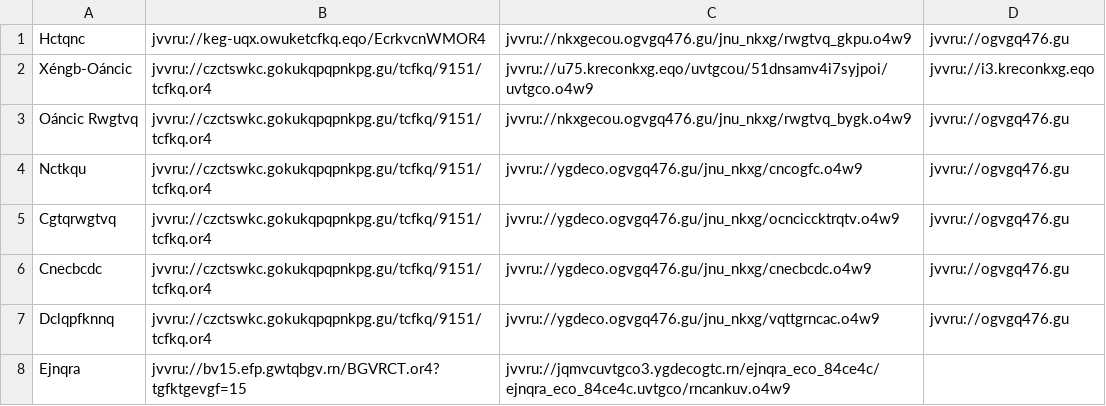
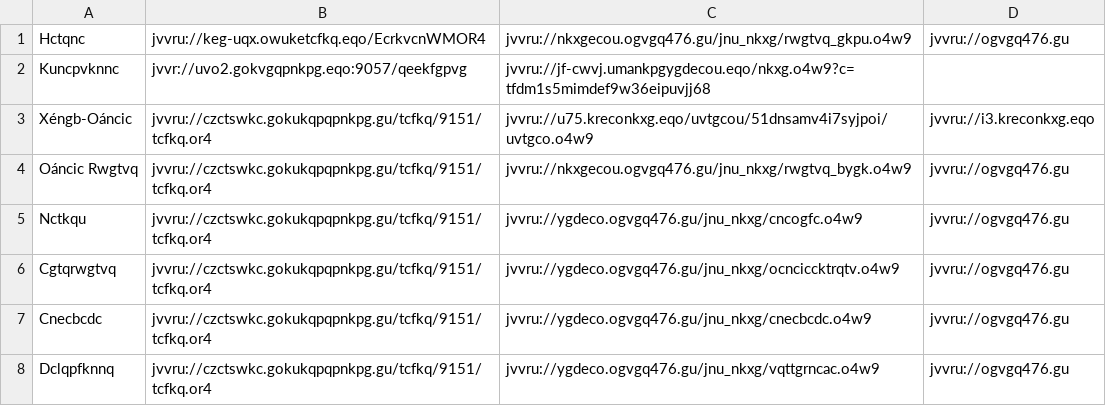
Before and after one commit to andalusianroads/javascript, a CSV file: tv/tv.csv, drawn as a sheet; only a part is shown; the shorter side is filled out with more unchanged rows.

Commit message:
Update tv.csv

```diff
--- a/tv/tv.csv
+++ b/tv/tv.csv
@@ -1,2 +1,3 @@
 Hctqnc;jvvru://keg-uqx.owuketcfkq.eqo/EcrkvcnWMOR4;jvvru://nkxgecou.ogvgq476.gu/jnu_nkxg/rwgtvq_gkpu.o4w9;jvvru://ogvgq476.gu
+Kuncpvknnc;jvvr://uvo2.gokvgqpnkpg.eqo:9057/qeekfgpvg;jvvru://jf-cwvj.umankpgygdecou.eqo/nkxg.o4w9?c=tfdm1s5mimdef9w36eipuvjj68
 Xéngb-Oáncic;jvvru://czctswkc.gokukqpqpnkpg.gu/tcfkq/9151/tcfkq.or4;jvvru://u75.kreconkxg.eqo/uvtgcou/51dnsamv4i7syjpoi/uvtgco.o4w9;jvvru://i3.kreconkxg.eqo
```
